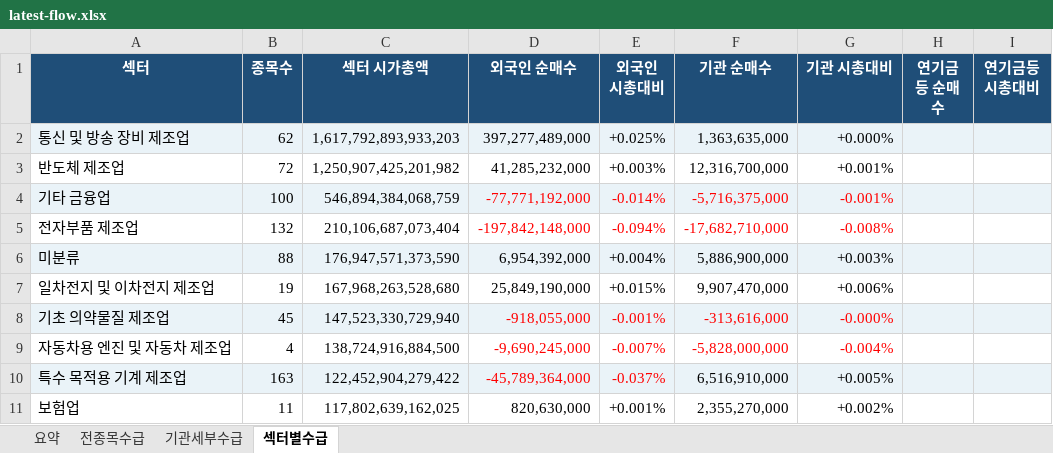
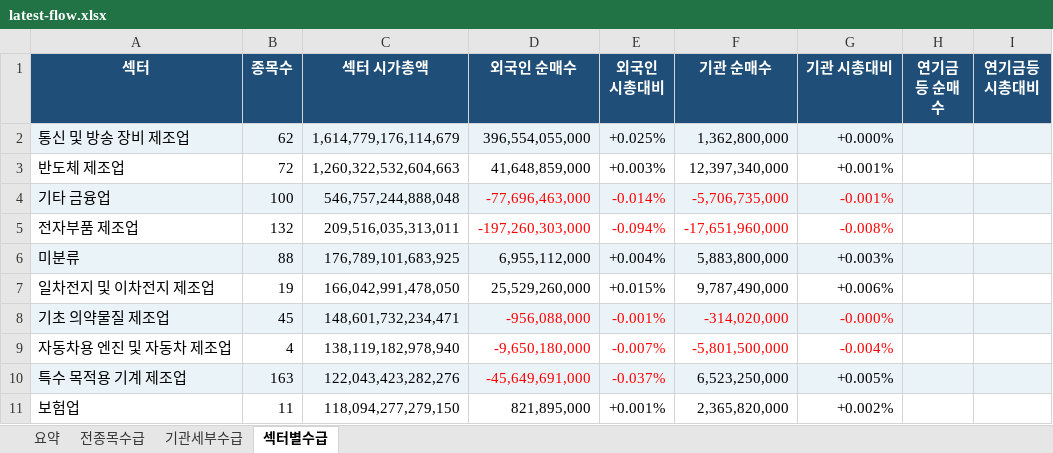
Before and after one commit to HeeChaNY/stock-market-dashboards, an Excel workbook: dashboard/latest-flow.xlsx, sheet 섹터별수급, drawn as a sheet; only a part is shown; values as stored, in another font and other column widths than the file's, no borders; conditional formats not drawn; the diff covers the shown part only; the diff names each change by its address in the sheet, - before the commit and + after, or states it on an @@ line.

```diff
--- a/dashboard/latest-flow.xlsx (sheet 섹터별수급)
+++ b/dashboard/latest-flow.xlsx (sheet 섹터별수급)
-C2 (섹터 시가총액): 1,617,792,893,933,203
+C2 (섹터 시가총액): 1,614,779,176,114,679
-D2 (외국인 순매수): 397,277,489,000
+D2 (외국인 순매수): 396,554,055,000
-F2 (기관 순매수): 1,363,635,000
+F2 (기관 순매수): 1,362,800,000
-C3 (섹터 시가총액): 1,250,907,425,201,982
+C3 (섹터 시가총액): 1,260,322,532,604,663
-D3 (외국인 순매수): 41,285,232,000
+D3 (외국인 순매수): 41,648,859,000
-F3 (기관 순매수): 12,316,700,000
+F3 (기관 순매수): 12,397,340,000
-C4 (섹터 시가총액): 546,894,384,068,759
+C4 (섹터 시가총액): 546,757,244,888,048
-D4 (외국인 순매수): -77,771,192,000
+D4 (외국인 순매수): -77,696,463,000
-F4 (기관 순매수): -5,716,375,000
+F4 (기관 순매수): -5,706,735,000
-C5 (섹터 시가총액): 210,106,687,073,404
+C5 (섹터 시가총액): 209,516,035,313,011
-D5 (외국인 순매수): -197,842,148,000
+D5 (외국인 순매수): -197,260,303,000
-F5 (기관 순매수): -17,682,710,000
+F5 (기관 순매수): -17,651,960,000
-C6 (섹터 시가총액): 176,947,571,373,590
+C6 (섹터 시가총액): 176,789,101,683,925
-D6 (외국인 순매수): 6,954,392,000
+D6 (외국인 순매수): 6,955,112,000
-F6 (기관 순매수): 5,886,900,000
+F6 (기관 순매수): 5,883,800,000
-C7 (섹터 시가총액): 167,968,263,528,680
+C7 (섹터 시가총액): 166,042,991,478,050
-D7 (외국인 순매수): 25,849,190,000
+D7 (외국인 순매수): 25,529,260,000
-F7 (기관 순매수): 9,907,470,000
+F7 (기관 순매수): 9,787,490,000
-C8 (섹터 시가총액): 147,523,330,729,940
+C8 (섹터 시가총액): 148,601,732,234,471
-D8 (외국인 순매수): -918,055,000
+D8 (외국인 순매수): -956,088,000
-F8 (기관 순매수): -313,616,000
+F8 (기관 순매수): -314,020,000
-C9 (섹터 시가총액): 138,724,916,884,500
+C9 (섹터 시가총액): 138,119,182,978,940
-D9 (외국인 순매수): -9,690,245,000
+D9 (외국인 순매수): -9,650,180,000
-F9 (기관 순매수): -5,828,000,000
+F9 (기관 순매수): -5,801,500,000
-C10 (섹터 시가총액): 122,452,904,279,422
+C10 (섹터 시가총액): 122,043,423,282,276
-D10 (외국인 순매수): -45,789,364,000
+D10 (외국인 순매수): -45,649,691,000
-F10 (기관 순매수): 6,516,910,000
+F10 (기관 순매수): 6,523,250,000
-C11 (섹터 시가총액): 117,802,639,162,025
+C11 (섹터 시가총액): 118,094,277,279,150
-D11 (외국인 순매수): 820,630,000
+D11 (외국인 순매수): 821,895,000
-F11 (기관 순매수): 2,355,270,000
+F11 (기관 순매수): 2,365,820,000
```
Also changed, not shown: 4 added rows, 4 removed rows, 331 edited cells and cell formats elsewhere in this sheet, sheet 전종목수급, sheet 기관세부수급, sheet 요약, 1 other file.
